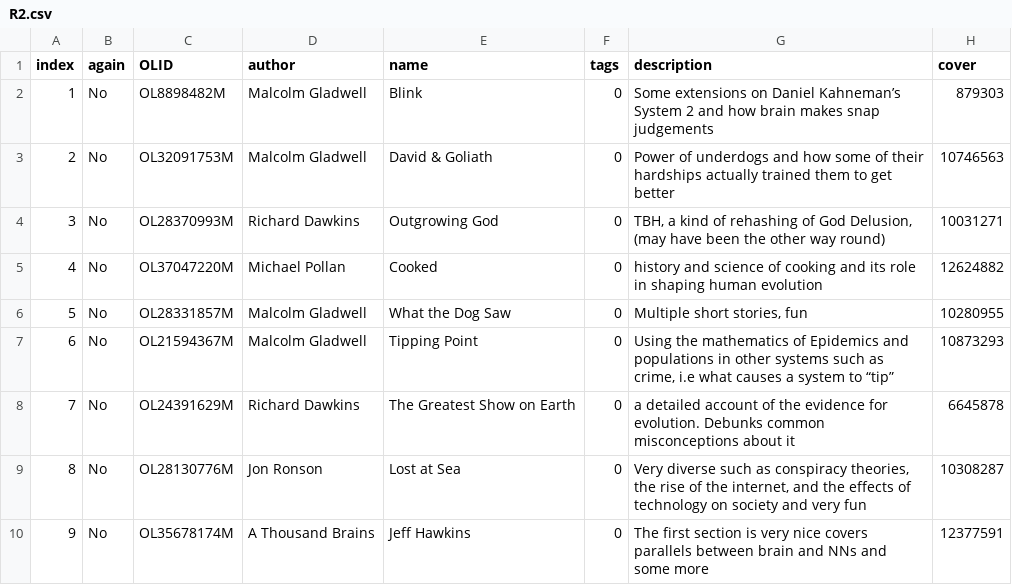
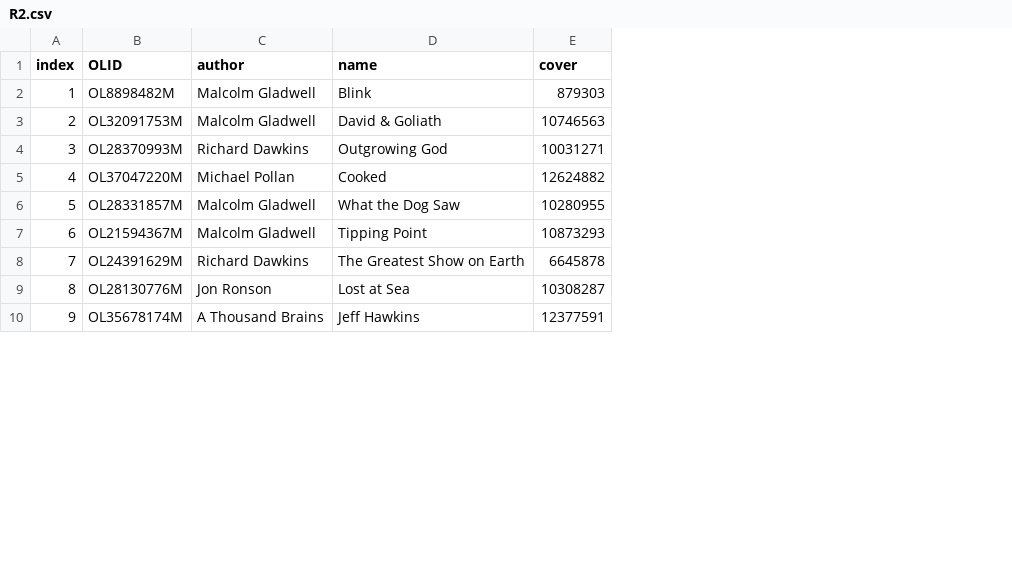
Before and after one commit to plutoniumm/Bookmaker, a CSV file: src/routes/data/R2.csv, drawn as a sheet; only a part is shown; the diff names each change by its address in the sheet, - before the commit and + after, or states it on an @@ line.

```diff
--- a/src/routes/data/R2.csv
+++ b/src/routes/data/R2.csv
-column B (again), rows 2-10: all No
-column F (tags), rows 2-10: all 0
-column G (description), rows 2-10: Some extensions on Daniel Kahneman’s System 2 and how brain makes snap judgements | Power of underdogs and how some of their hardships actually trained them to get better | TBH, a kind of rehashing of God Delusion, (may have been the other way round) | history and science of cooking and its role in shaping human evolution | Multiple short stories, fun | Using the mathematics of Epidemics and populations in other systems such as crime, i.e what causes a system to “tip” | a detailed account of the evidence for evolution. Debunks common misconceptions about it | Very diverse such as conspiracy theories, the rise of the internet, and the effects of technology on society and very fun | The first section is very nice covers parallels between brain and NNs and some more
```
Also changed, not shown: 9 other files.
